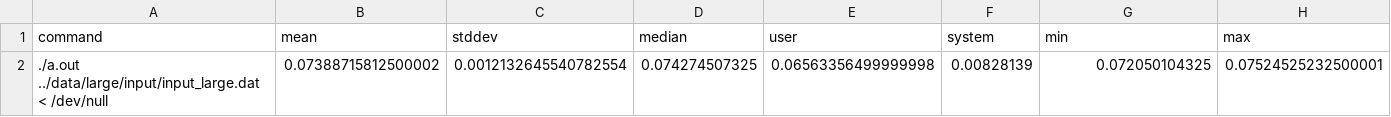
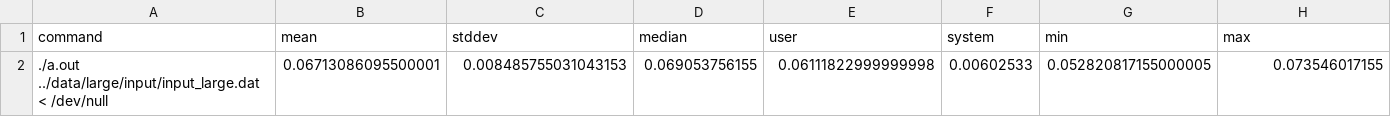
Before and after one commit to niltonlqjr/adaptative_predictor, a CSV file: benchmarks_train/qsort-large/src/runtime.csv, drawn as a sheet; removed rows and columns are numbered as before the commit, all else as after; the diff names each change by its address in the sheet, - before the commit and + after, or states it on an @@ line.

```diff
--- a/benchmarks_train/qsort-large/src/runtime.csv
+++ b/benchmarks_train/qsort-large/src/runtime.csv
-row 2: ./a.out ../data/large/input/input_large.dat < /dev/null | 0.07388715812500002 | 0.0012132645540782554 | 0.074274507325 | 0.06563356499999998 | 0.00828139 | 0.072050104325 | 0.07524525232500001
+row 2: ./a.out ../data/large/input/input_large.dat < /dev/null | 0.06713086095500001 | 0.008485755031043153 | 0.069053756155 | 0.06111822999999998 | 0.00602533 | 0.052820817155000005 | 0.073546017155
```
Also changed, not shown: benchmarks_test/susan-c/src/runtime.csv, 25 other files.
